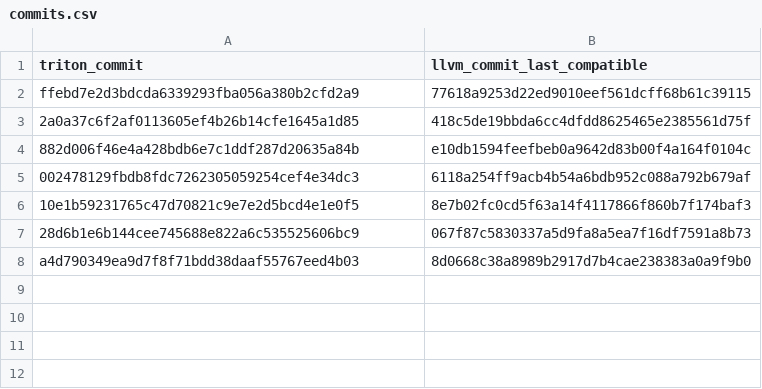
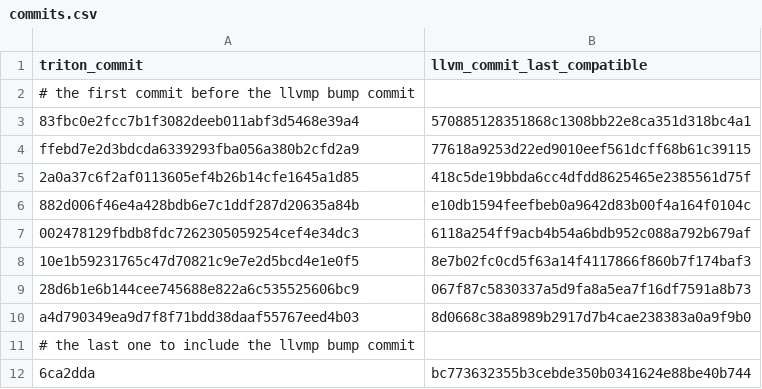
Before and after one commit to meta-pytorch/tritonparse, a CSV file: tritonparse/bisect/scripts/commits.csv, drawn as a sheet; the diff names each change by its address in the sheet, - before the commit and + after, or states it on an @@ line.

```diff
--- a/tritonparse/bisect/scripts/commits.csv
+++ b/tritonparse/bisect/scripts/commits.csv
+row 2: # the first commit before the llvmp bump commit
+row 3: 83fbc0e2fcc7b1f3082deeb011abf3d5468e39a4 | 570885128351868c1308bb22e8ca351d318bc4a1
+row 11: # the last one to include the llvmp bump commit
+row 12: 6ca2dda | bc773632355b3cebde350b0341624e88be40b744
```
Also changed, not shown: 2 other files.
